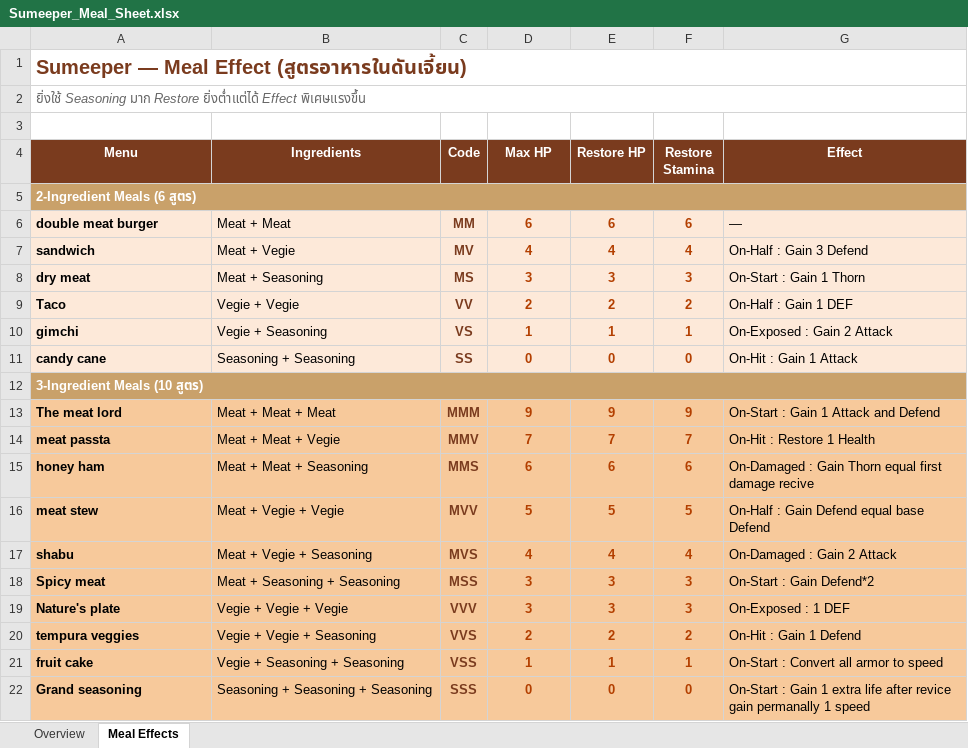
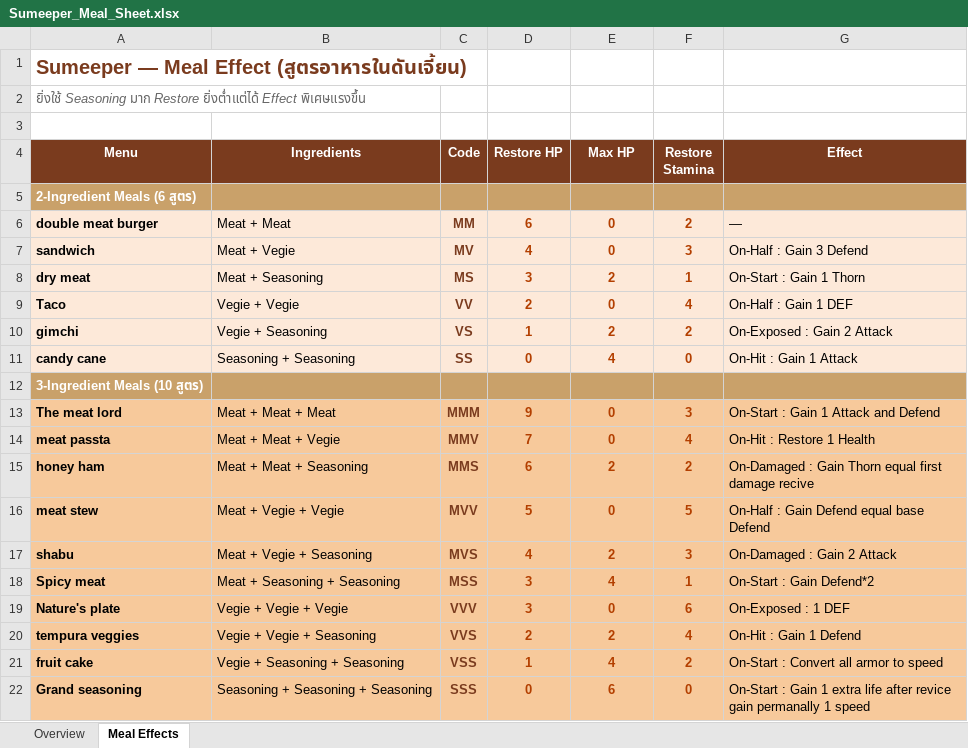
Before and after one commit to ittinan99/Sumeeper_Document, an Excel workbook: game_document/Sumeeper_Meal_Sheet.xlsx, sheet Meal Effects, drawn as a sheet; values as stored, in another font and other column widths than the file's, no borders; charts and pictures not drawn; the diff names each change by its address in the sheet, - before the commit and + after, or states it on an @@ line.

```diff
--- a/game_document/Sumeeper_Meal_Sheet.xlsx (sheet Meal Effects)
+++ b/game_document/Sumeeper_Meal_Sheet.xlsx (sheet Meal Effects)
-A1:G1 merged
-A2:G2 merged
-D4: Max HP
+D4: Restore HP
-E4: Restore HP
+E4: Max HP
-A5:G5 merged
-B5:G5 fill: none
+B5:G5 fill: #C9A16A
-E6 (Max HP): 6
+E6 (Max HP): 0
-F6 (Restore Stamina): 6
+F6 (Restore Stamina): 2
-E7 (Max HP): 4
+E7 (Max HP): 0
-F7 (Restore Stamina): 4
+F7 (Restore Stamina): 3
-E8 (Max HP): 3
+E8 (Max HP): 2
-F8 (Restore Stamina): 3
+F8 (Restore Stamina): 1
-E9 (Max HP): 2
+E9 (Max HP): 0
-F9 (Restore Stamina): 2
+F9 (Restore Stamina): 4
-E10 (Max HP): 1
+E10 (Max HP): 2
-F10 (Restore Stamina): 1
+F10 (Restore Stamina): 2
-E11 (Max HP): 0
+E11 (Max HP): 4
-A12:G12 merged
-B12:G12 fill: none
+B12:G12 fill: #C9A16A
-E13 (Max HP): 9
+E13 (Max HP): 0
-F13 (Restore Stamina): 9
+F13 (Restore Stamina): 3
-E14 (Max HP): 7
+E14 (Max HP): 0
-F14 (Restore Stamina): 7
+F14 (Restore Stamina): 4
-E15 (Max HP): 6
+E15 (Max HP): 2
-F15 (Restore Stamina): 6
+F15 (Restore Stamina): 2
-E16 (Max HP): 5
+E16 (Max HP): 0
-E17 (Max HP): 4
+E17 (Max HP): 2
-F17 (Restore Stamina): 4
+F17 (Restore Stamina): 3
-E18 (Max HP): 3
+E18 (Max HP): 4
-F18 (Restore Stamina): 3
+F18 (Restore Stamina): 1
-E19 (Max HP): 3
+E19 (Max HP): 0
-F19 (Restore Stamina): 3
+F19 (Restore Stamina): 6
-F20 (Restore Stamina): 2
+F20 (Restore Stamina): 4
-E21 (Max HP): 1
+E21 (Max HP): 4
-F21 (Restore Stamina): 1
+F21 (Restore Stamina): 2
-E22 (Max HP): 0
+E22 (Max HP): 6
```
Also changed, not shown: 7 other files.
